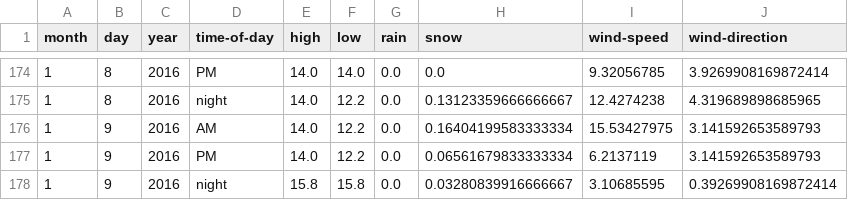
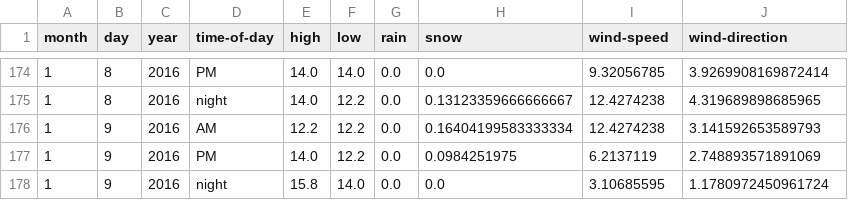
Before and after one commit to psathyrella/weatherhistory, a CSV file: mtwx/Mount-Hood-3426.csv, drawn as a sheet; only a part is shown, gaps mark what is left out.

```diff
--- a/mtwx/Mount-Hood-3426.csv
+++ b/mtwx/Mount-Hood-3426.csv
@@ -175,4 +175,4 @@ month,day,year,time-of-day,high,low,rain,snow,wind-speed,wind-direction
 1,8,2016,night,14.0,12.2,0.0,0.13123359666666667,12.4274238,4.319689898685965
-1,9,2016,AM,14.0,12.2,0.0,0.16404199583333334,15.53427975,3.141592653589793
-1,9,2016,PM,14.0,12.2,0.0,0.06561679833333334,6.2137119,3.141592653589793
-1,9,2016,night,15.8,15.8,0.0,0.03280839916666667,3.10685595,0.39269908169872414
+1,9,2016,AM,12.2,12.2,0.0,0.16404199583333334,12.4274238,3.141592653589793
+1,9,2016,PM,14.0,12.2,0.0,0.0984251975,6.2137119,2.748893571891069
+1,9,2016,night,15.8,14.0,0.0,0.0,3.10685595,1.1780972450961724
```
Also changed, not shown: mtwx/Mount-Rainier-4392.csv, noaa/Index.csv, 36 other files.
